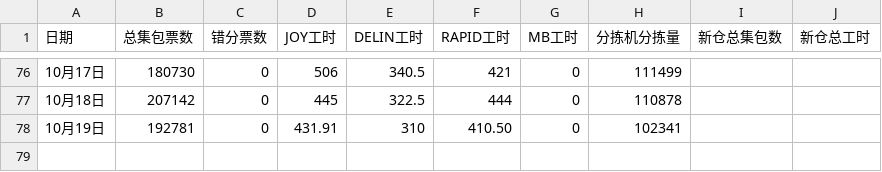
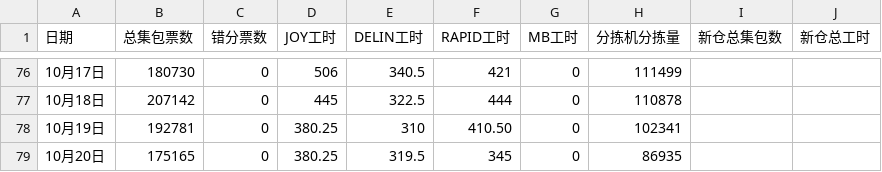
Before and after one commit to peijin0405/gofo_eff_viz, a CSV file: data.csv, drawn as a sheet; only a part is shown, gaps mark what is left out.

Commit message:
Update data.csv

```diff
--- a/data.csv
+++ b/data.csv
@@ -77,2 +77,3 @@
 10月18日,207142,0,445,322.5,444,0,110878
-10月19日,192781,0,431.91,310,410.50,0,102341
+10月19日,192781,0,380.25,310,410.50,0,102341
+10月20日,175165,0,380.25,319.5,345,0,86935
```
